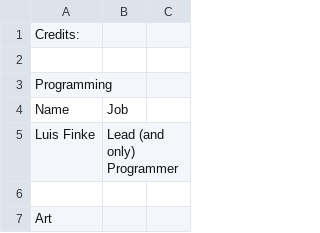
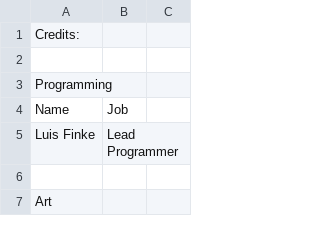
Before and after one commit to lufinkey/iSSB, a CSV file: Credits.csv, drawn as a sheet; only a part is shown.

Commit message:
Remove (and only)

```diff
--- a/Credits.csv
+++ b/Credits.csv
@@ -4,3 +4,3 @@ Programming,,
 Name,Job,
-Luis Finke,Lead (and only) Programmer,
+Luis Finke,Lead Programmer,
 ,,
```
